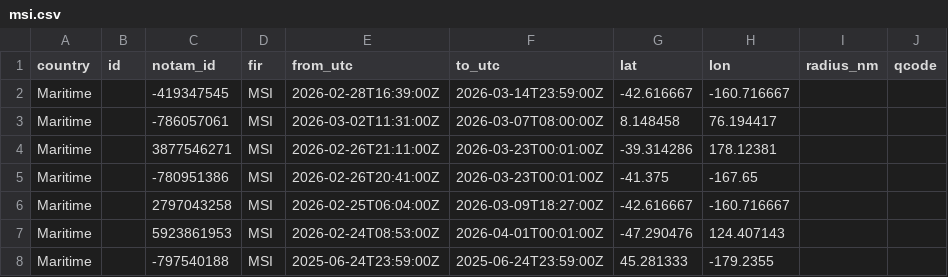
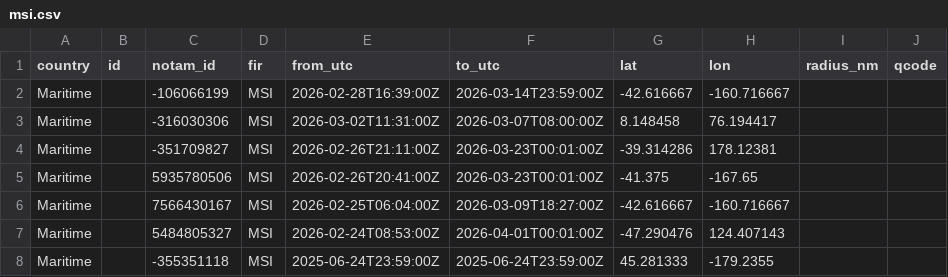
Before and after one commit to lzq1206/notam-whisper, a CSV file: msi.csv, drawn as a sheet; only a part is shown; the diff names each change by its address in the sheet, - before the commit and + after, or states it on an @@ line.

```diff
--- a/msi.csv
+++ b/msi.csv
-C2 (notam_id): -419347545
+C2 (notam_id): -106066199
-C3 (notam_id): -786057061
+C3 (notam_id): -316030306
-C4 (notam_id): 3877546271
+C4 (notam_id): -351709827
-C5 (notam_id): -780951386
+C5 (notam_id): 5935780506
-C6 (notam_id): 2797043258
+C6 (notam_id): 7566430167
-C7 (notam_id): 5923861953
+C7 (notam_id): 5484805327
-C8 (notam_id): -797540188
+C8 (notam_id): -355351118
```
Also changed, not shown: 2 other files.
